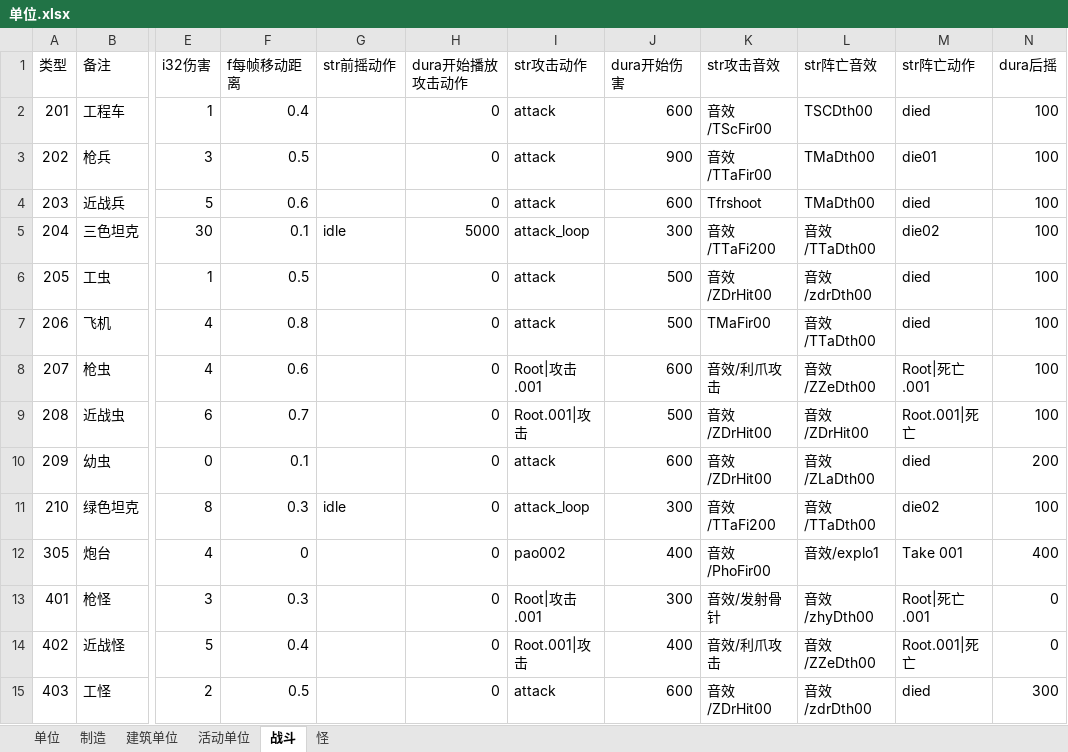
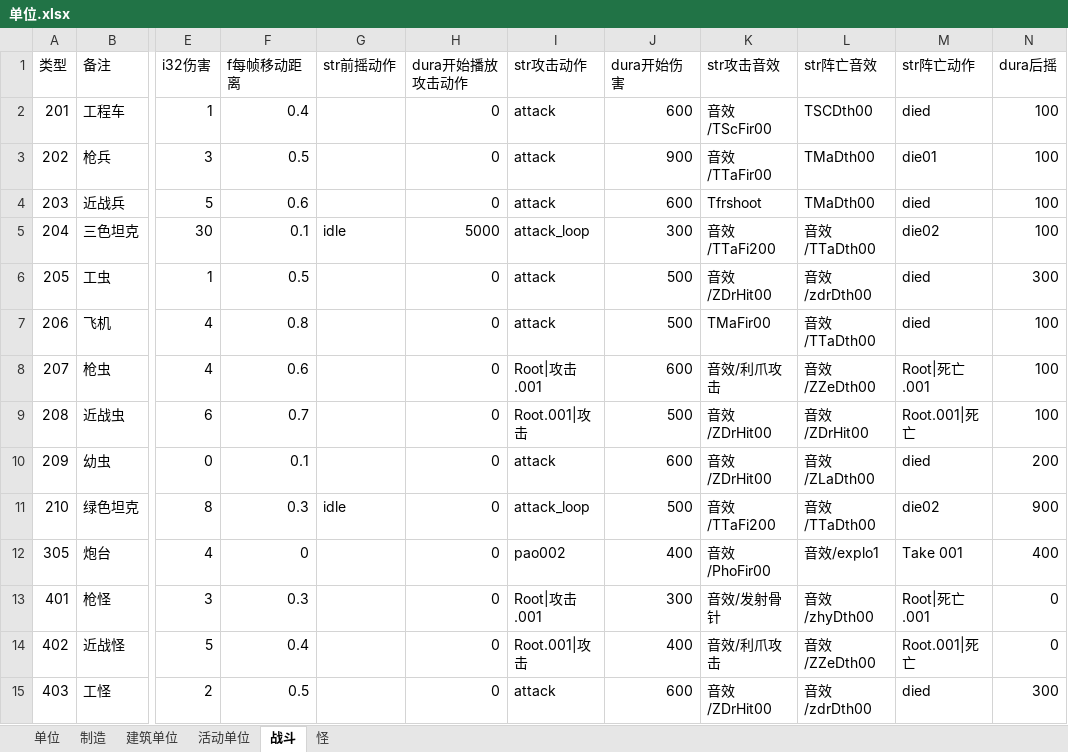
Before and after one commit to 544898458/Iocp20Coroutine, an Excel workbook: Iocp20Coroutine/表/单位.xlsx, sheet 战斗, drawn as a sheet; only a part is shown, gaps mark what is left out; values as stored, in another font and other column widths than the file's, no borders; the diff names each change by its address in the sheet, - before the commit and + after, or states it on an @@ line.

```diff
--- a/Iocp20Coroutine/表/单位.xlsx (sheet 战斗)
+++ b/Iocp20Coroutine/表/单位.xlsx (sheet 战斗)
-N6 (dura后摇): 100
+N6 (dura后摇): 300
-J11 (dura开始伤害): 300
+J11 (dura开始伤害): 500
-N11 (dura后摇): 100
+N11 (dura后摇): 900
```
Also changed, not shown: sheet 活动单位, 3 other files.
